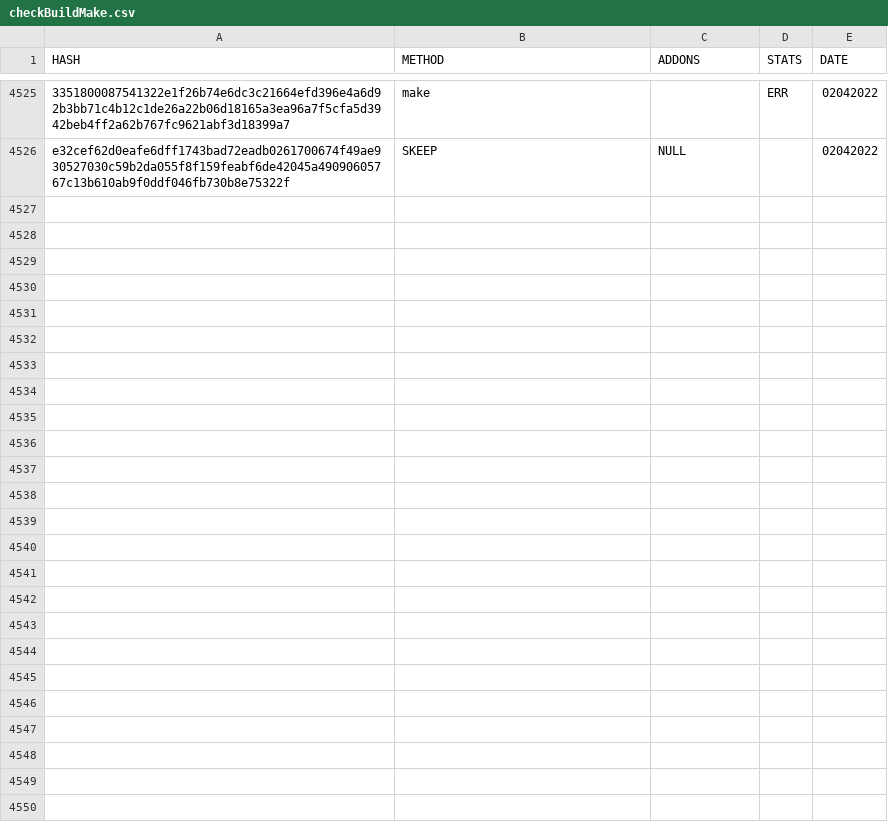
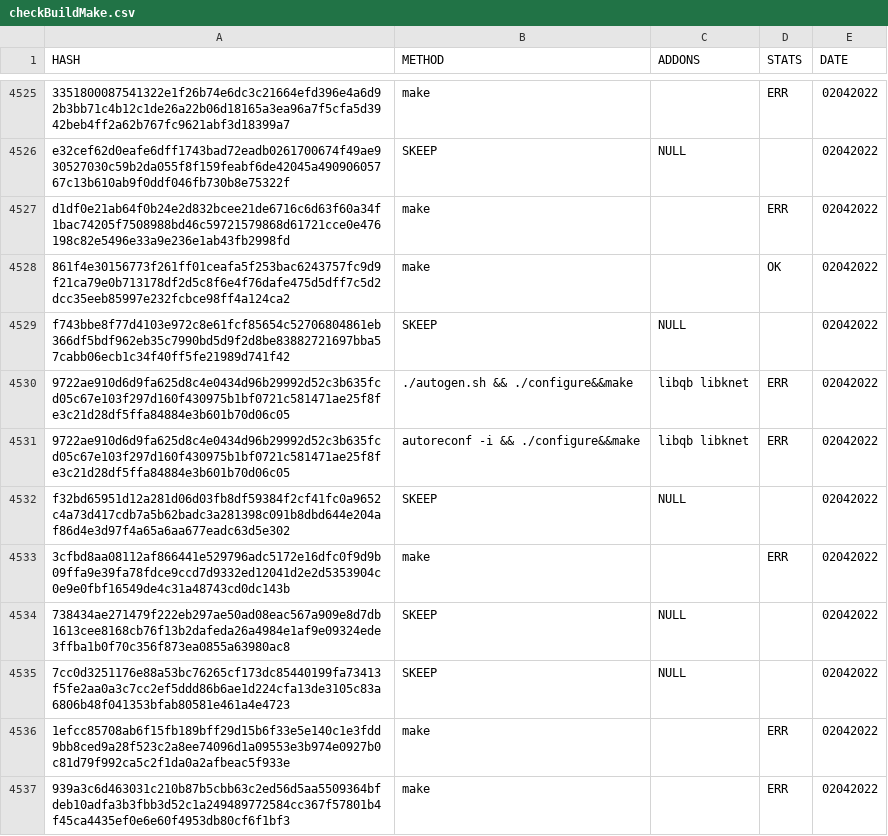
Before and after one commit to saramentr/myCheckBuild, a CSV file: checkBuildMake.csv, drawn as a sheet; only a part is shown, gaps mark what is left out; the diff names each change by its address in the sheet, - before the commit and + after, or states it on an @@ line.

```diff
--- a/checkBuildMake.csv
+++ b/checkBuildMake.csv
+row 4527: d1df0e21ab64f0b24e2d832bcee21de6716c6d63f60a34f1bac74205f7508988bd46c59721579868d61721cce0e476198c82e5496e33a9e236e1ab43fb2998fd | make |  | ERR | 02042022
+row 4528: 861f4e30156773f261ff01ceafa5f253bac6243757fc9d9f21ca79e0b713178df2d5c8f6e4f76dafe475d5dff7c5d2dcc35eeb85997e232fcbce98ff4a124ca2 | make |  | OK | 02042022
+row 4529: f743bbe8f77d4103e972c8e61fcf85654c52706804861eb366df5bdf962eb35c7990bd5d9f2d8be83882721697bba57cabb06ecb1c34f40ff5fe21989d741f42 | SKEEP | NULL |  | 02042022
+row 4530: 9722ae910d6d9fa625d8c4e0434d96b29992d52c3b635fcd05c67e103f297d160f430975b1bf0721c581471ae25f8fe3c21d28df5ffa84884e3b601b70d06c05 | ./autogen.sh && ./configure&&make | libqb libknet | ERR | 02042022
+row 4531: 9722ae910d6d9fa625d8c4e0434d96b29992d52c3b635fcd05c67e103f297d160f430975b1bf0721c581471ae25f8fe3c21d28df5ffa84884e3b601b70d06c05 | autoreconf -i && ./configure&&make | libqb libknet | ERR | 02042022
+row 4532: f32bd65951d12a281d06d03fb8df59384f2cf41fc0a9652c4a73d417cdb7a5b62badc3a281398c091b8dbd644e204af86d4e3d97f4a65a6aa677eadc63d5e302 | SKEEP | NULL |  | 02042022
+row 4533: 3cfbd8aa08112af866441e529796adc5172e16dfc0f9d9b09ffa9e39fa78fdce9ccd7d9332ed12041d2e2d5353904c0e9e0fbf16549de4c31a48743cd0dc143b | make |  | ERR | 02042022
+row 4534: 738434ae271479f222eb297ae50ad08eac567a909e8d7db1613cee8168cb76f13b2dafeda26a4984e1af9e09324ede3ffba1b0f70c356f873ea0855a63980ac8 | SKEEP | NULL |  | 02042022
+row 4535: 7cc0d3251176e88a53bc76265cf173dc85440199fa73413f5fe2aa0a3c7cc2ef5ddd86b6ae1d224cfa13de3105c83a6806b48f041353bfab80581e461a4e4723 | SKEEP | NULL |  | 02042022
+row 4536: 1efcc85708ab6f15fb189bff29d15b6f33e5e140c1e3fdd9bb8ced9a28f523c2a8ee74096d1a09553e3b974e0927b0c81d79f992ca5c2f1da0a2afbeac5f933e | make |  | ERR | 02042022
+row 4537: 939a3c6d463031c210b87b5cbb63c2ed56d5aa5509364bfdeb10adfa3b3fbb3d52c1a249489772584cc367f57801b4f45ca4435ef0e6e60f4953db80cf6f1bf3 | make |  | ERR | 02042022
```
Also changed, not shown: 1 other file.
